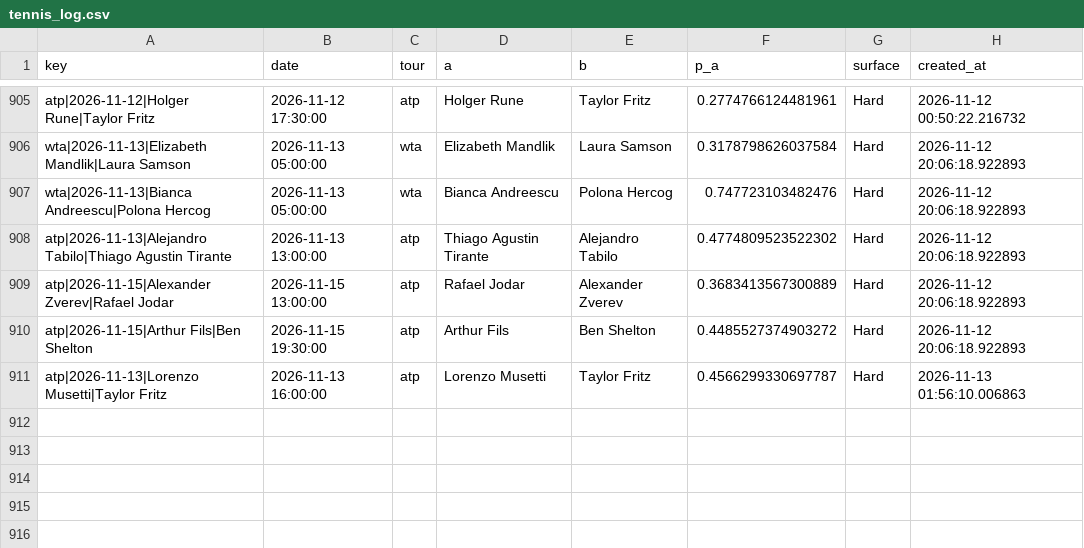
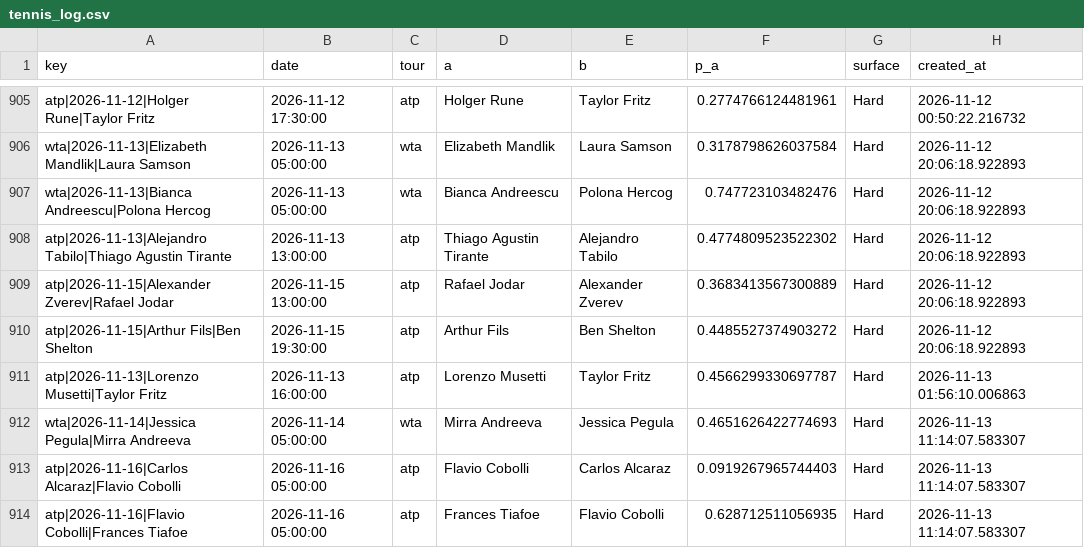
Before and after one commit to majovec/1, a CSV file: data/tennis_log.csv, drawn as a sheet; only a part is shown, gaps mark what is left out.

```diff
--- a/data/tennis_log.csv
+++ b/data/tennis_log.csv
@@ -911 +911,4 @@ atp|2026-11-15|Arthur Fils|Ben Shelton,2026-11-15 19:30:00,atp,Arthur Fils,Ben S
 atp|2026-11-13|Lorenzo Musetti|Taylor Fritz,2026-11-13 16:00:00,atp,Lorenzo Musetti,Taylor Fritz,0.4566299330697787,Hard,2026-11-13 01:56:10.006863
+wta|2026-11-14|Jessica Pegula|Mirra Andreeva,2026-11-14 05:00:00,wta,Mirra Andreeva,Jessica Pegula,0.4651626422774693,Hard,2026-11-13 11:14:07.583307
+atp|2026-11-16|Carlos Alcaraz|Flavio Cobolli,2026-11-16 05:00:00,atp,Flavio Cobolli,Carlos Alcaraz,0.0919267965744403,Hard,2026-11-13 11:14:07.583307
+atp|2026-11-16|Flavio Cobolli|Frances Tiafoe,2026-11-16 05:00:00,atp,Frances Tiafoe,Flavio Cobolli,0.628712511056935,Hard,2026-11-13 11:14:07.583307
```
Also changed, not shown: data/matches.csv, data/predictions_log.csv, 4 other files.
